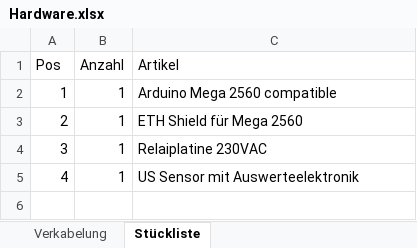
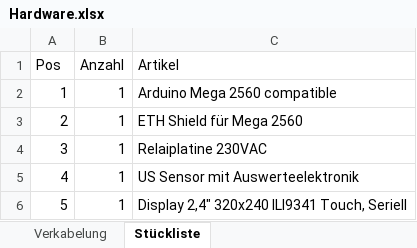
Before and after one commit to Andi0802/LevelMeasurement, an Excel workbook: doc/Hardware.xlsx, sheet Stückliste, drawn as a sheet; values as stored, in another font and other column widths than the file's, no borders; the diff names each change by its address in the sheet, - before the commit and + after, or states it on an @@ line.

```diff
--- a/doc/Hardware.xlsx (sheet Stückliste)
+++ b/doc/Hardware.xlsx (sheet Stückliste)
+row 6: 5 | 1 | Display 2,4" 320x240 ILI9341 Touch, Seriell
```
Also changed, not shown: sheet Verkabelung, 16 other files.
